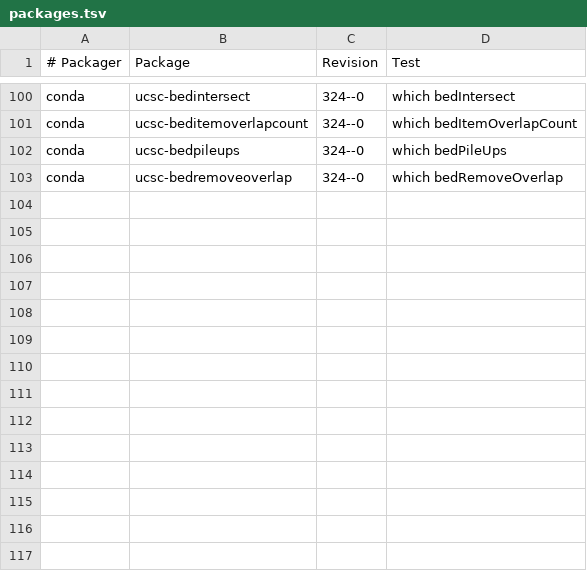
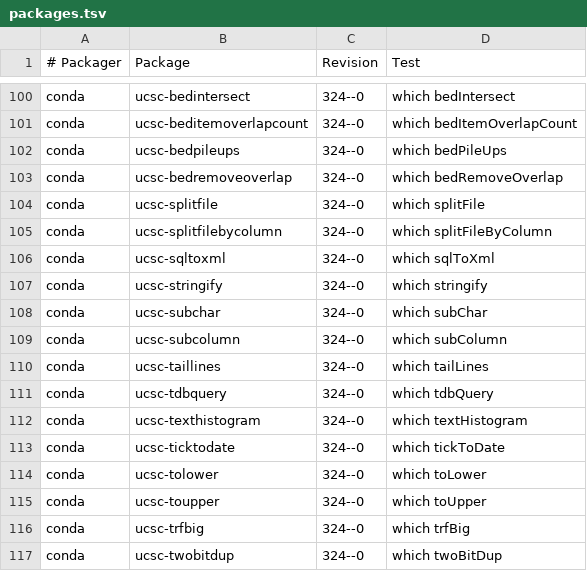
Before and after one commit to BioContainers/mulled, a TSV file: packages.tsv, drawn as a sheet; only a part is shown, gaps mark what is left out.

Commit message:
Add new packages

```diff
--- a/packages.tsv
+++ b/packages.tsv
@@ -103 +103,15 @@ conda	ucsc-bedpileups	324--0	which bedPileUps
 conda	ucsc-bedremoveoverlap	324--0	which bedRemoveOverlap
+conda	ucsc-splitfile	324--0	which splitFile
+conda	ucsc-splitfilebycolumn	324--0	which splitFileByColumn
+conda	ucsc-sqltoxml	324--0	which sqlToXml
+conda	ucsc-stringify	324--0	which stringify
+conda	ucsc-subchar	324--0	which subChar
+conda	ucsc-subcolumn	324--0	which subColumn
+conda	ucsc-taillines	324--0	which tailLines
+conda	ucsc-tdbquery	324--0	which tdbQuery
+conda	ucsc-texthistogram	324--0	which textHistogram
+conda	ucsc-ticktodate	324--0	which tickToDate
+conda	ucsc-tolower	324--0	which toLower
+conda	ucsc-toupper	324--0	which toUpper
+conda	ucsc-trfbig	324--0	which trfBig
+conda	ucsc-twobitdup	324--0	which twoBitDup
```
